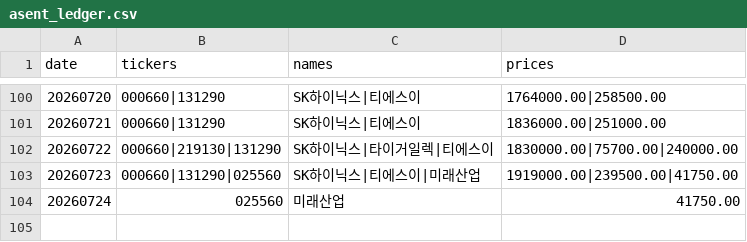
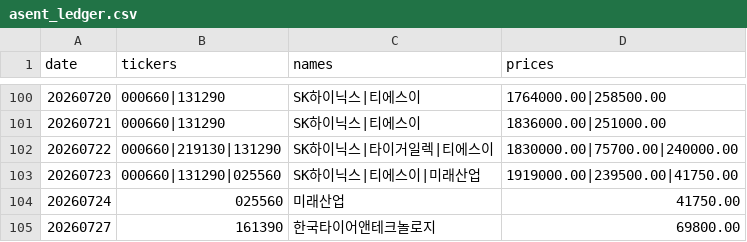
Before and after one commit to VolumeQuant/quant_py-main, a CSV file: state/asent_ledger.csv, drawn as a sheet; only a part is shown, gaps mark what is left out; the diff names each change by its address in the sheet, - before the commit and + after, or states it on an @@ line.

```diff
--- a/state/asent_ledger.csv
+++ b/state/asent_ledger.csv
+row 105: 20260727 | 161390 | 한국타이어앤테크놀로지 | 69800.00
```
Also changed, not shown: state/factor_ic_log.csv, 4 other files.
